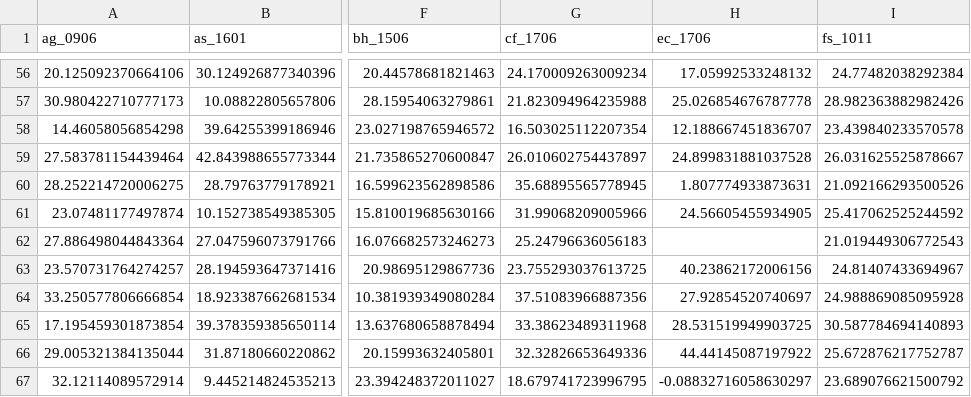
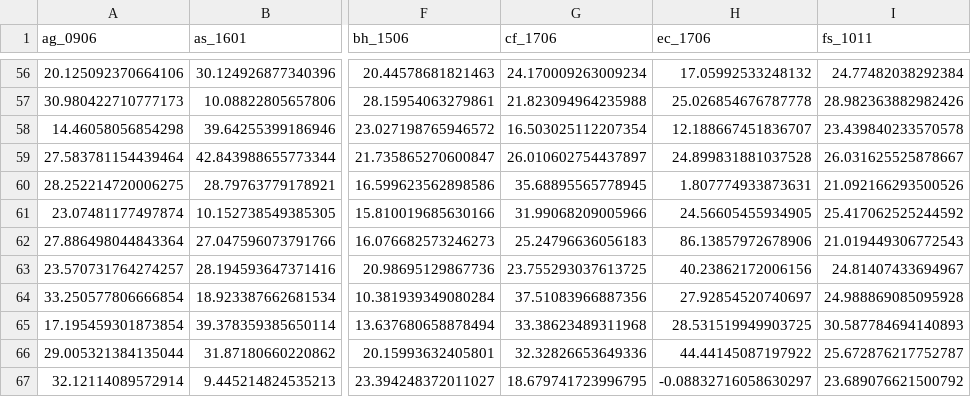
Before and after one commit to shanaam/explicitLearning-localization, a CSV file: data/imp30_curves.csv, drawn as a sheet; only a part is shown, gaps mark what is left out; the diff covers the shown part only; the diff names each change by its address in the sheet, - before the commit and + after, or states it on an @@ line.

```diff
--- a/data/imp30_curves.csv
+++ b/data/imp30_curves.csv
-H62 (ec_1706): (empty)
+H62 (ec_1706): 86.13857972678906
```
Also changed, not shown: 8 edited cells elsewhere in this file, data/exp60_curves.csv, data/imp60_curves.csv, 6 other files.
